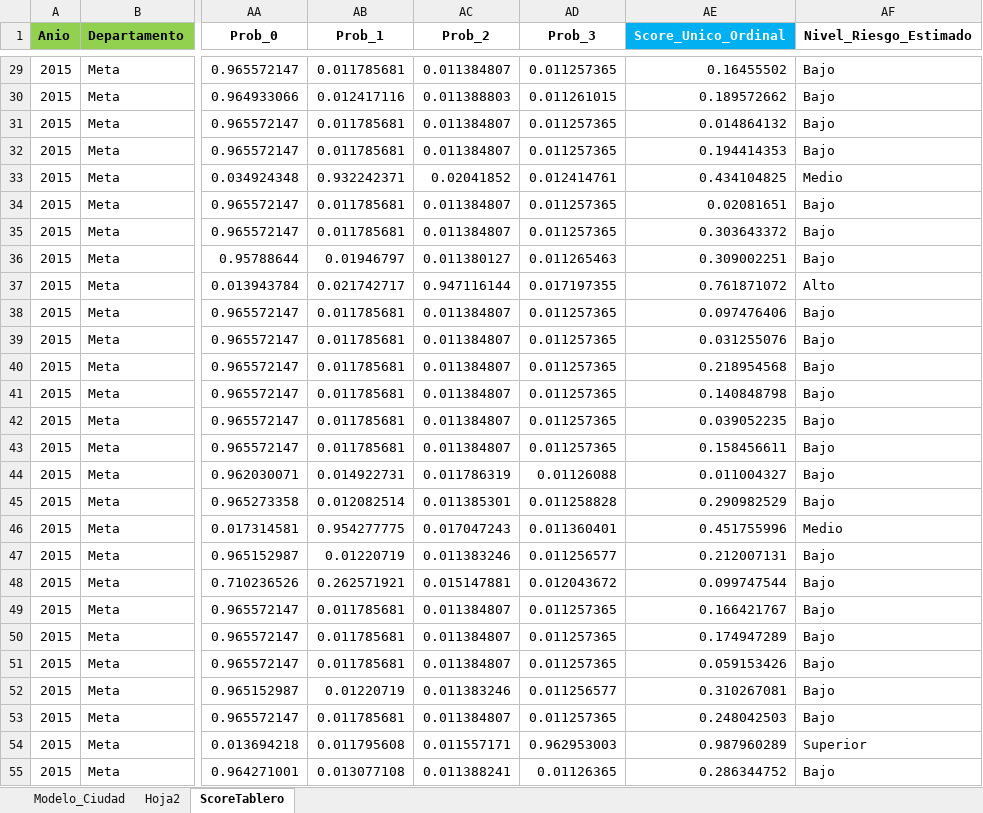
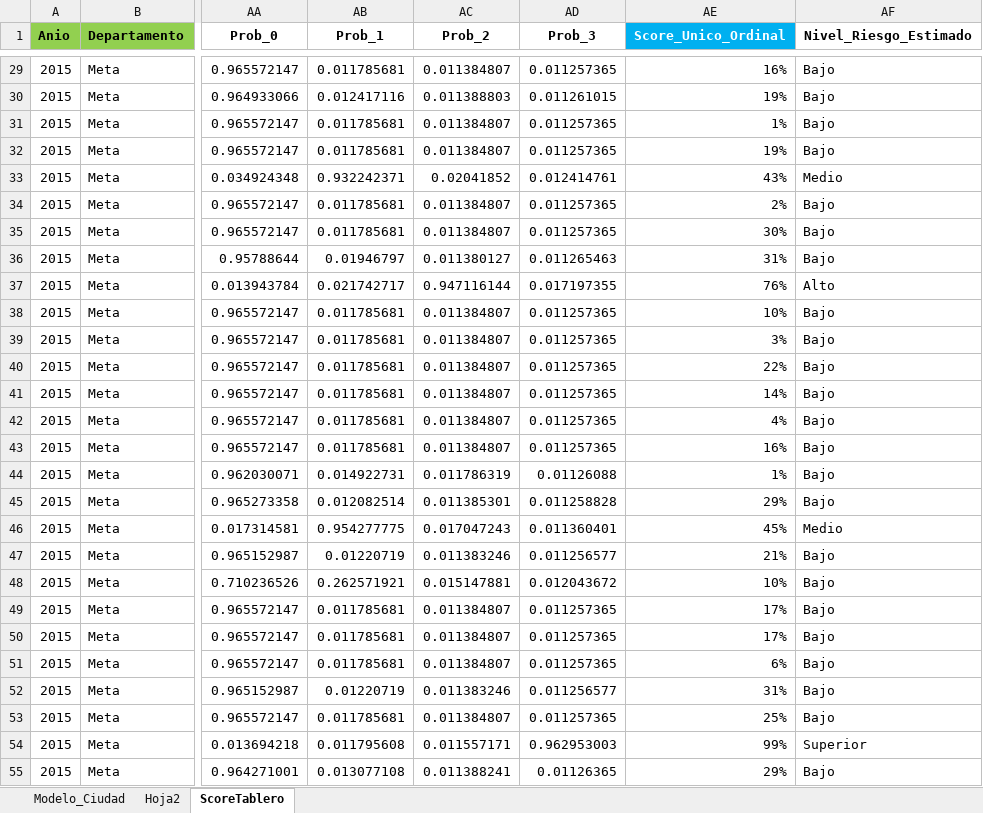
Before and after one commit to CESARSERNA29/ObservatSaludMental, an Excel workbook: Tabla_SALIDA_Para_ModeloCiudad.xlsx, sheet ScoreTablero, drawn as a sheet; only a part is shown, gaps mark what is left out; values as stored, in another font and other column widths than the file's, no borders; the diff covers the shown part only; the diff names each change by its address in the sheet, - before the commit and + after, or states it on an @@ line.

```diff
--- a/Tabla_SALIDA_Para_ModeloCiudad.xlsx (sheet ScoreTablero)
+++ b/Tabla_SALIDA_Para_ModeloCiudad.xlsx (sheet ScoreTablero)
-AE29 (Score_Unico_Ordinal): 0.16455502
+AE29 (Score_Unico_Ordinal): 16%
-AE30 (Score_Unico_Ordinal): 0.189572662
+AE30 (Score_Unico_Ordinal): 19%
-AE31 (Score_Unico_Ordinal): 0.014864132
+AE31 (Score_Unico_Ordinal): 1%
-AE32 (Score_Unico_Ordinal): 0.194414353
+AE32 (Score_Unico_Ordinal): 19%
-AE33 (Score_Unico_Ordinal): 0.434104825
+AE33 (Score_Unico_Ordinal): 43%
-AE34 (Score_Unico_Ordinal): 0.02081651
+AE34 (Score_Unico_Ordinal): 2%
-AE35 (Score_Unico_Ordinal): 0.303643372
+AE35 (Score_Unico_Ordinal): 30%
-AE36 (Score_Unico_Ordinal): 0.309002251
+AE36 (Score_Unico_Ordinal): 31%
-AE37 (Score_Unico_Ordinal): 0.761871072
+AE37 (Score_Unico_Ordinal): 76%
-AE38 (Score_Unico_Ordinal): 0.097476406
+AE38 (Score_Unico_Ordinal): 10%
-AE39 (Score_Unico_Ordinal): 0.031255076
+AE39 (Score_Unico_Ordinal): 3%
-AE40 (Score_Unico_Ordinal): 0.218954568
+AE40 (Score_Unico_Ordinal): 22%
-AE41 (Score_Unico_Ordinal): 0.140848798
+AE41 (Score_Unico_Ordinal): 14%
-AE42 (Score_Unico_Ordinal): 0.039052235
+AE42 (Score_Unico_Ordinal): 4%
-AE43 (Score_Unico_Ordinal): 0.158456611
+AE43 (Score_Unico_Ordinal): 16%
-AE44 (Score_Unico_Ordinal): 0.011004327
+AE44 (Score_Unico_Ordinal): 1%
-AE45 (Score_Unico_Ordinal): 0.290982529
+AE45 (Score_Unico_Ordinal): 29%
-AE46 (Score_Unico_Ordinal): 0.451755996
+AE46 (Score_Unico_Ordinal): 45%
-AE47 (Score_Unico_Ordinal): 0.212007131
+AE47 (Score_Unico_Ordinal): 21%
-AE48 (Score_Unico_Ordinal): 0.099747544
+AE48 (Score_Unico_Ordinal): 10%
-AE49 (Score_Unico_Ordinal): 0.166421767
+AE49 (Score_Unico_Ordinal): 17%
-AE50 (Score_Unico_Ordinal): 0.174947289
+AE50 (Score_Unico_Ordinal): 17%
-AE51 (Score_Unico_Ordinal): 0.059153426
+AE51 (Score_Unico_Ordinal): 6%
-AE52 (Score_Unico_Ordinal): 0.310267081
+AE52 (Score_Unico_Ordinal): 31%
-AE53 (Score_Unico_Ordinal): 0.248042503
+AE53 (Score_Unico_Ordinal): 25%
-AE54 (Score_Unico_Ordinal): 0.987960289
+AE54 (Score_Unico_Ordinal): 99%
-AE55 (Score_Unico_Ordinal): 0.286344752
+AE55 (Score_Unico_Ordinal): 29%
```
Also changed, not shown: 501 edited cells elsewhere in this sheet.
